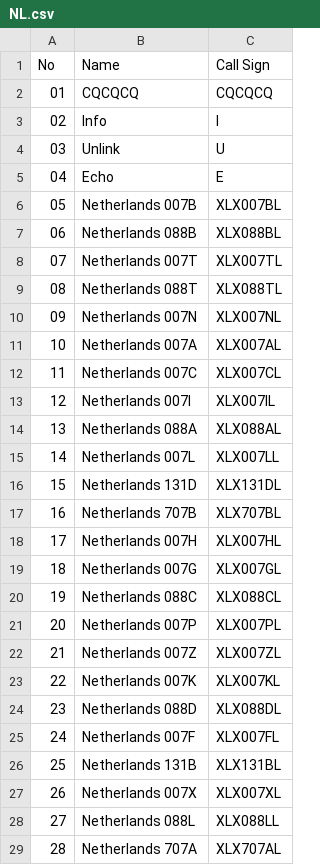
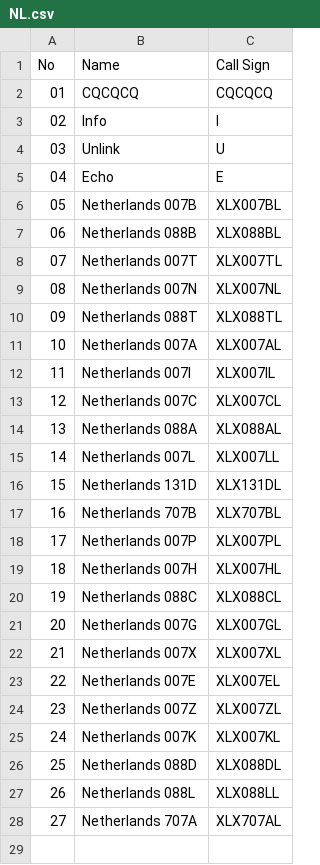
Before and after one commit to Gruppio/DStar-Reflectors, a CSV file: UR_CALLS/NL.csv, drawn as a sheet; removed rows and columns are numbered as before the commit, all else as after; the diff names each change by its address in the sheet, - before the commit and + after, or states it on an @@ line.

```diff
--- a/UR_CALLS/NL.csv
+++ b/UR_CALLS/NL.csv
@@ row 10 moved to row 9: 08 @@
@@ column A (No) renumbered from row 10 down @@
@@ row 13 moved to row 12: 11 @@
+row 18: 17 | Netherlands 007P | XLX007PL
@@ row 27 moved to row 22: 21 @@
-B23 (Name): Netherlands 007P
+B23 (Name): Netherlands 007E
-C23 (Call Sign): XLX007PL
+C23 (Call Sign): XLX007EL
-row 25: 24 | Netherlands 007F | XLX007FL
-row 26: 25 | Netherlands 131B | XLX131BL
```
Also changed, not shown: UR_CALLS/AU.csv, UR_CALLS/ES.csv, 29 other files.
